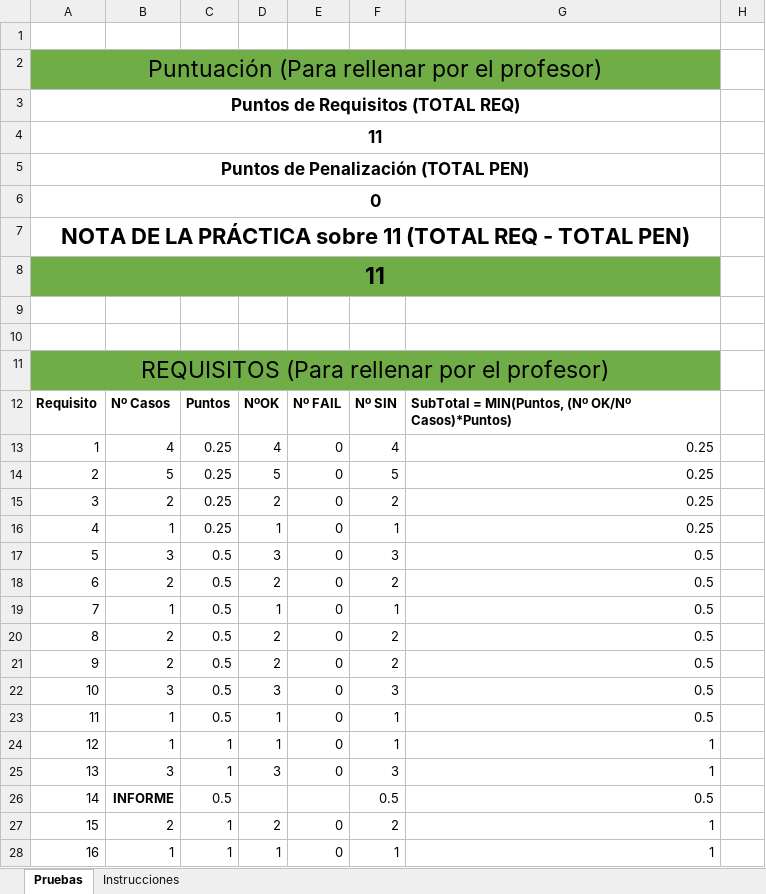
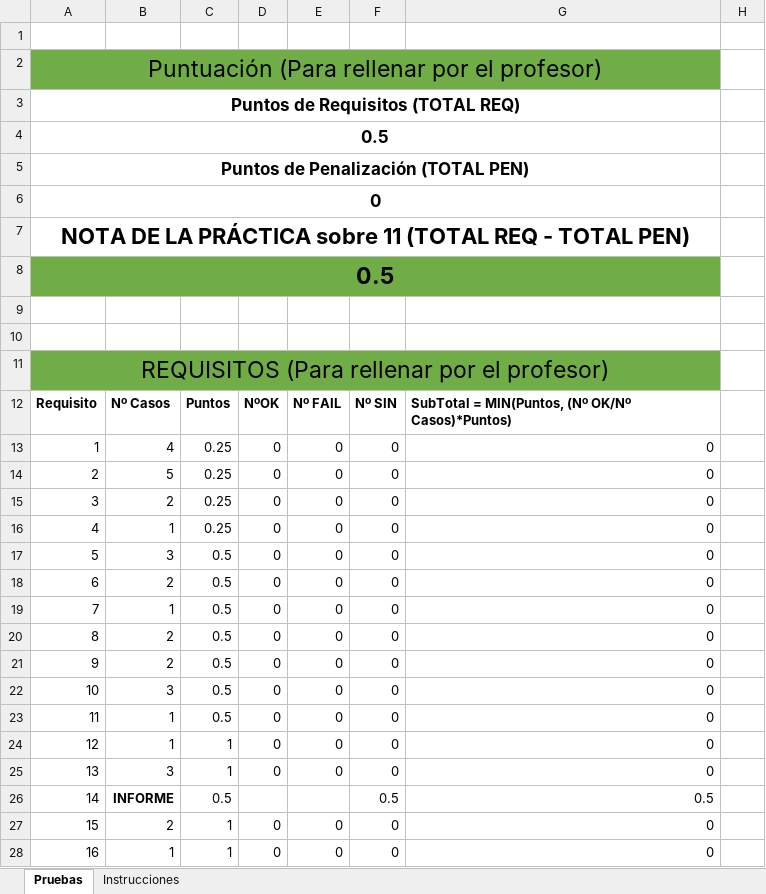
Before and after one commit to martinlacorrona/sdi-entrega1-104-106, an Excel workbook: docs/sdi-entrega1-104-106.xlsx, sheet Pruebas, drawn as a sheet; only a part is shown; values as stored, in another font and other column widths than the file's, no borders; the diff covers the shown part only; the diff names each change by its address in the sheet, - before the commit and + after, or states it on an @@ line.

Commit message:
features: excel

```diff
--- a/docs/sdi-entrega1-104-106.xlsx (sheet Pruebas)
+++ b/docs/sdi-entrega1-104-106.xlsx (sheet Pruebas)
-A4: 11
+A4: 0.5
-A8: 11
+A8: 0.5
-D13: 4
+D13: 0
-F13: 4
+F13: 0
-G13:G16: 0.25
+G13:G16: 0
-D14: 5
+D14: 0
-F14: 5
+F14: 0
-D15: 2
+D15: 0
-F15: 2
+F15: 0
-D16: 1
+D16: 0
-F16: 1
+F16: 0
-D17: 3
+D17: 0
-F17: 3
+F17: 0
-G17:G23: 0.5
+G17:G23: 0
-D18: 2
+D18: 0
-F18: 2
+F18: 0
-D19: 1
+D19: 0
-F19: 1
+F19: 0
-D20:D21: 2
+D20:D21: 0
-F20:F21: 2
+F20:F21: 0
-D22: 3
+D22: 0
-F22: 3
+F22: 0
-D23:D24: 1
+D23:D24: 0
-F23:F24: 1
+F23:F24: 0
-G24:G25: 1
+G24:G25: 0
-D25: 3
+D25: 0
-F25: 3
+F25: 0
-D27: 2
+D27: 0
-F27: 2
+F27: 0
-G27:G28: 1
+G27:G28: 0
-D28: 1
+D28: 0
-F28: 1
+F28: 0
```
Also changed, not shown: 46 edited cells elsewhere in this sheet.
